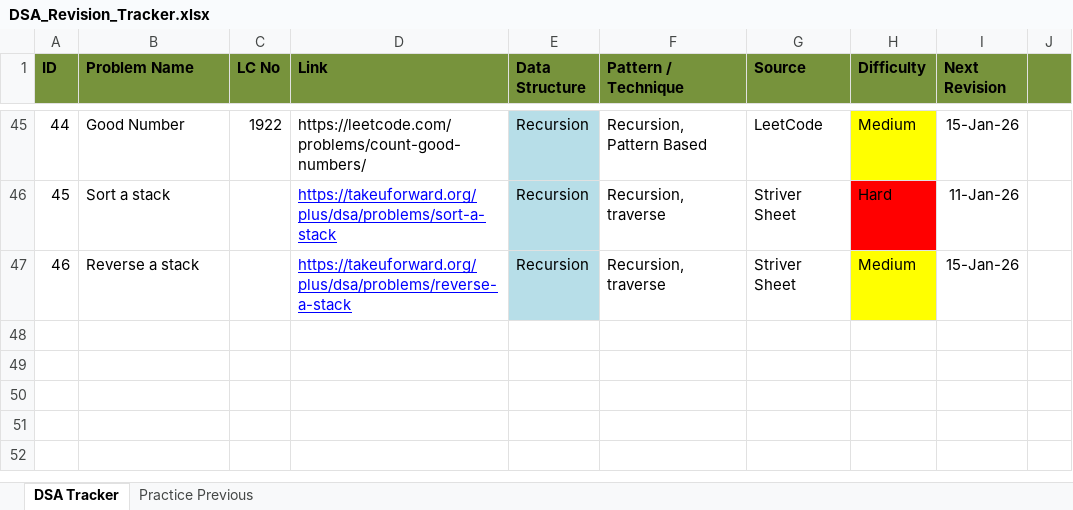
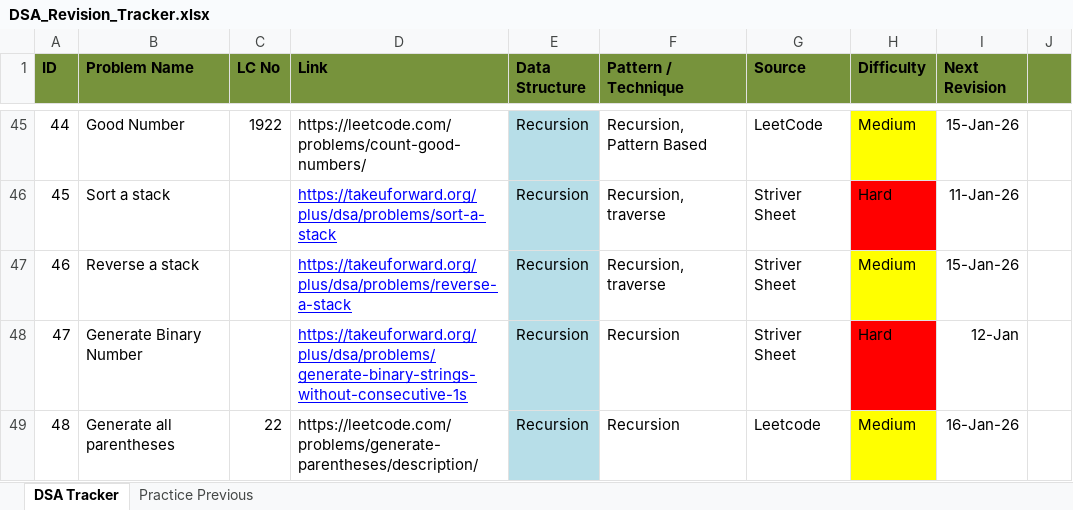
Before and after one commit to soumya007GitHub/DSA, an Excel workbook: DSA_Revision_Tracker.xlsx, sheet DSA Tracker, drawn as a sheet; only a part is shown, gaps mark what is left out; values as stored, in another font and other column widths than the file's, no borders; the diff names each change by its address in the sheet, - before the commit and + after, or states it on an @@ line.

```diff
--- a/DSA_Revision_Tracker.xlsx (sheet DSA Tracker)
+++ b/DSA_Revision_Tracker.xlsx (sheet DSA Tracker)
+row 48: 47 | Generate Binary Number |  | https://takeuforward.org/plus/dsa/problems/generate-binary-strings-without-consecutive-1s | Recursion | Recursion | Striver Sheet | Hard | 12-Jan
+row 49: 48 | Generate all parentheses | 22 | https://leetcode.com/problems/generate-parentheses/description/ | Recursion | Recursion | Leetcode | Medium | 16-Jan-26
```
Also changed, not shown: 1 other file.
